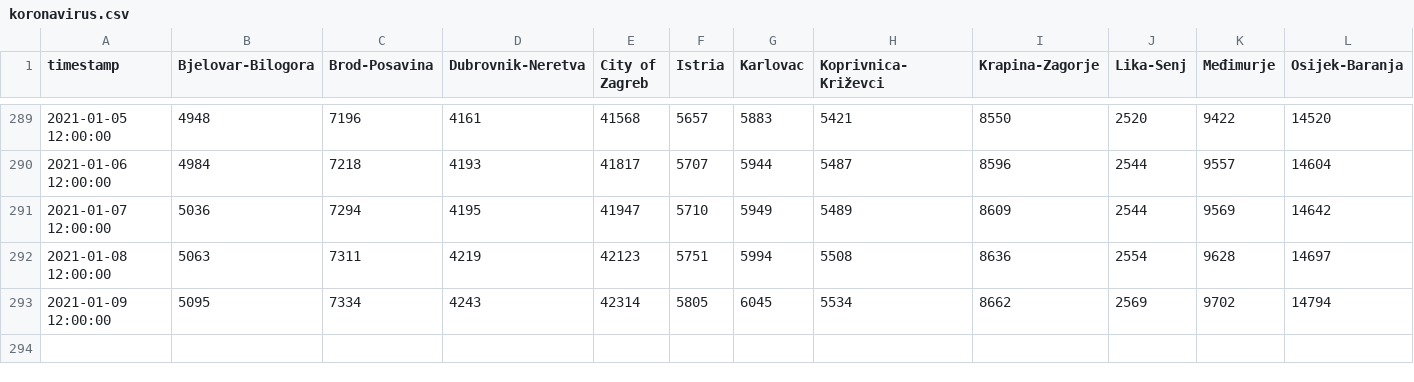
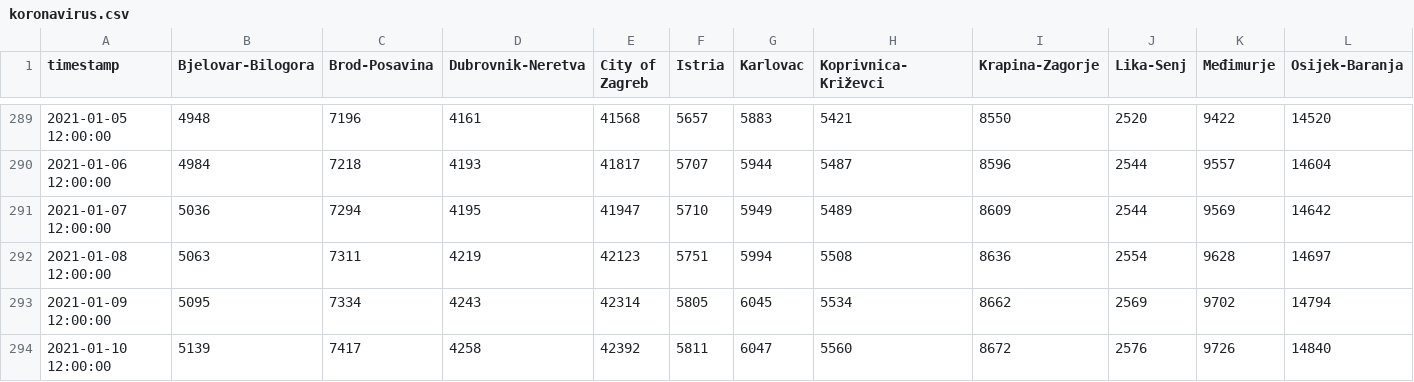
Before and after one commit to saraedum/coronavirus-hr, a CSV file: koronavirus.csv, drawn as a sheet; only a part is shown, gaps mark what is left out; rows hold the shown columns only; the diff names each change by its address in the sheet, - before the commit and + after, or states it on an @@ line.

```diff
--- a/koronavirus.csv
+++ b/koronavirus.csv
+row 294: 2021-01-10 12:00:00 | 5139 | 7417 | 4258 | 42392 | 5811 | 6047 | 5560 | 8672 | 2576 | 9726 | 14840
```
Also changed, not shown: 2 other files.
